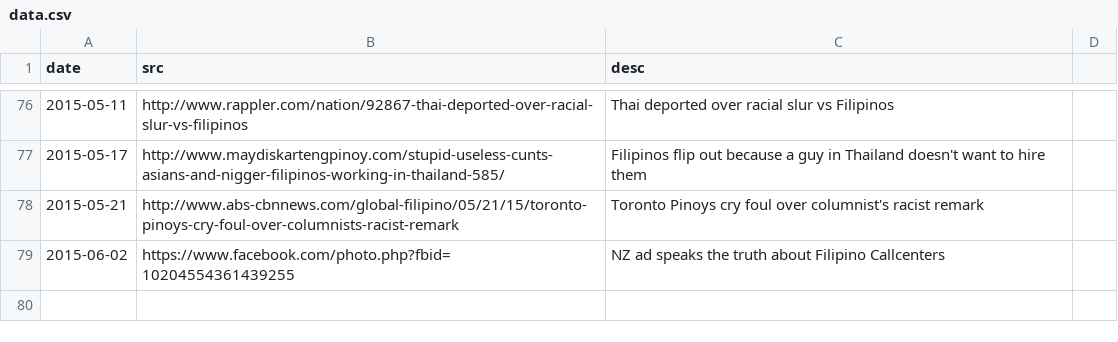
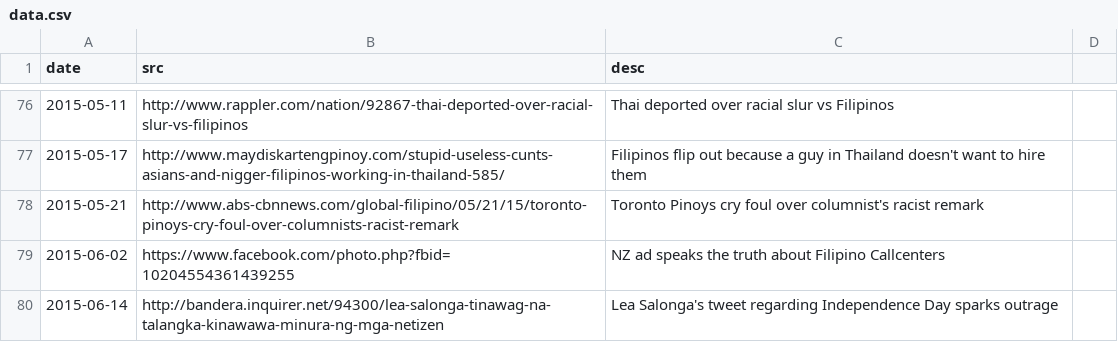
Before and after one commit to torchapps/butthurt, a CSV file: data.csv, drawn as a sheet; only a part is shown, gaps mark what is left out; the diff names each change by its address in the sheet, - before the commit and + after, or states it on an @@ line.

Commit message:
lea salonga independence day tweet

```diff
--- a/data.csv
+++ b/data.csv
+row 80: 2015-06-14 | http://bandera.inquirer.net/94300/lea-salonga-tinawag-na-talangka-kinawawa-minura-ng-mga-netizen | Lea Salonga's tweet regarding Independence Day sparks outrage
```
